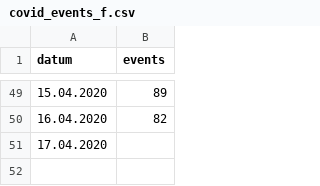
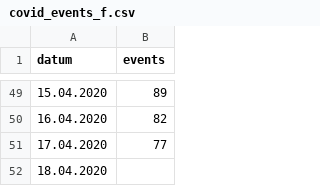
Before and after one commit to tobiaswildezahn/COVID-19-Modeling-v1, a CSV file: data/covid_events_f.csv, drawn as a sheet; only a part is shown, gaps mark what is left out.

Commit message:
Update covid_events_f.csv

```diff
--- a/data/covid_events_f.csv
+++ b/data/covid_events_f.csv
@@ -50,2 +50,3 @@ datum;events
 16.04.2020;82
-17.04.2020;
+17.04.2020;77
+18.04.2020;
```
